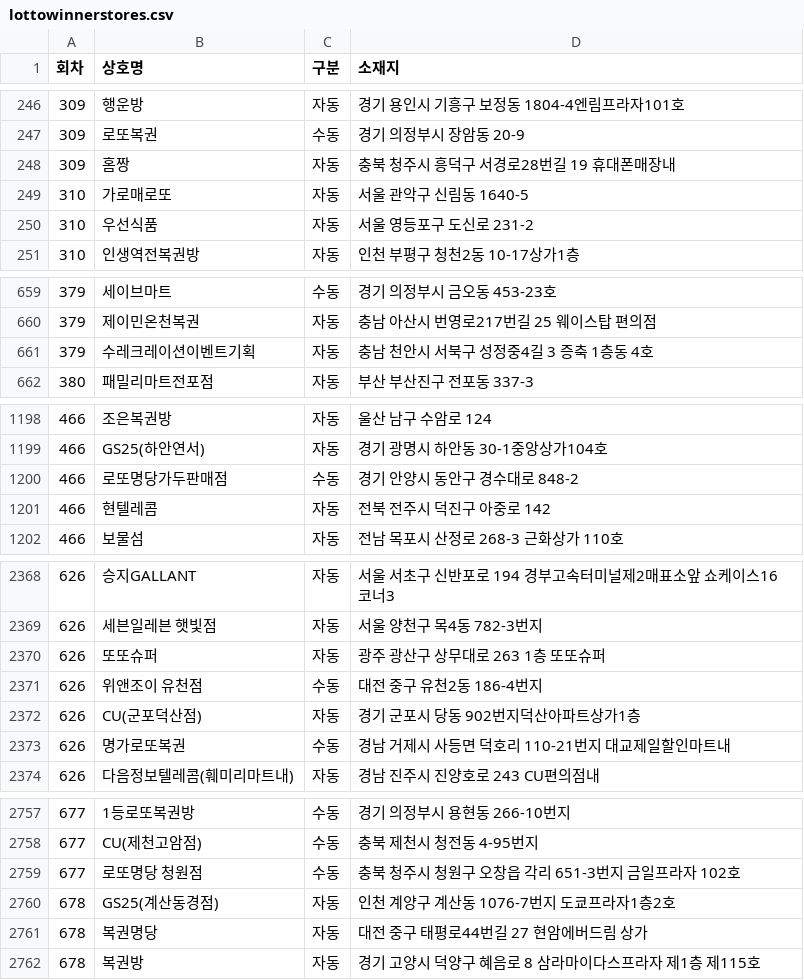
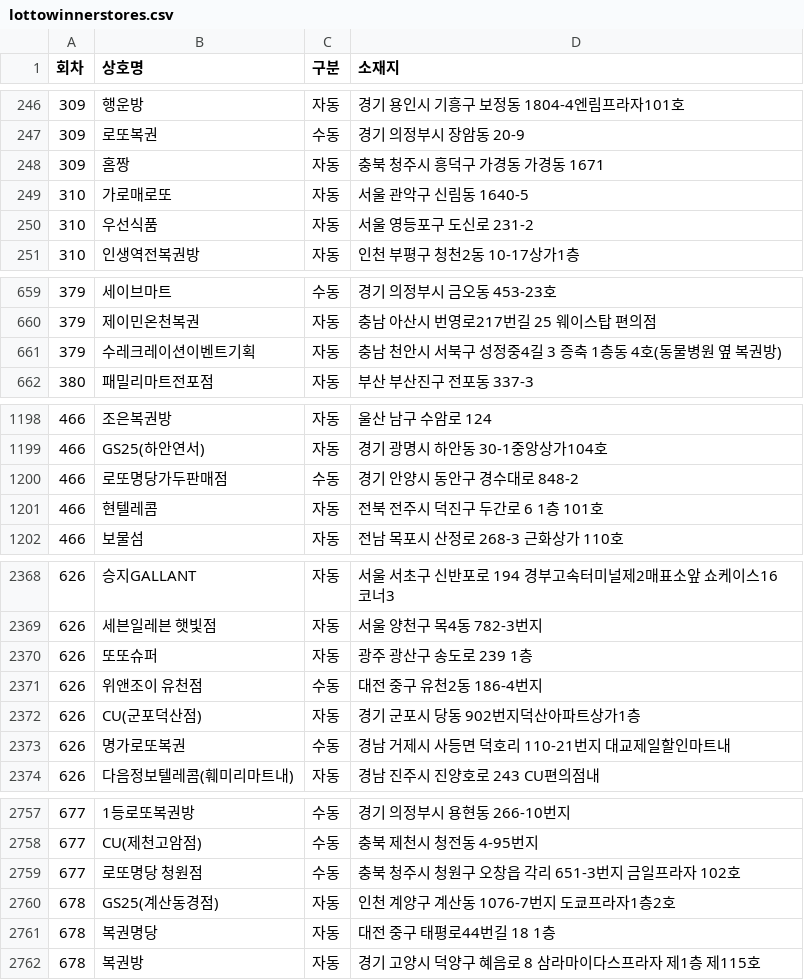
Before and after one commit to pipelinelife/pipelinelife.github.io, a CSV file: CSV/lottowinnerstores.csv, drawn as a sheet; only a part is shown, gaps mark what is left out; the diff covers the shown part only.

```diff
--- a/CSV/lottowinnerstores.csv
+++ b/CSV/lottowinnerstores.csv
@@ -247,3 +247,3 @@
 309,로또복권,수동,경기 의정부시 장암동  20-9
-309,홈짱,자동,충북 청주시 흥덕구 서경로28번길 19 휴대폰매장내
+309,홈짱,자동,충북 청주시 흥덕구 가경동 가경동 1671
 310,가로매로또,자동,서울 관악구 신림동  1640-5
@@ -660,3 +660,3 @@
 379,제이민온천복권,자동,충남 아산시 번영로217번길 25 웨이스탑 편의점
-379,수레크레이션이벤트기획,자동,충남 천안시 서북구 성정중4길 3 증축 1층동 4호
+379,수레크레이션이벤트기획,자동,충남 천안시 서북구 성정중4길 3 증축 1층동 4호(동물병원 옆 복권방)
 380,패밀리마트전포점,자동,부산 부산진구 전포동  337-3
@@ -1200,3 +1200,3 @@
 466,로또명당가두판매점,수동,경기 안양시 동안구 경수대로 848-2
-466,현텔레콤,자동,전북 전주시 덕진구 아중로 142
+466,현텔레콤,자동,전북 전주시 덕진구 두간로 6 1층 101호
 466,보물섬,자동,전남 목포시 산정로 268-3 근화상가 110호
@@ -2369,3 +2369,3 @@
 626,세븐일레븐 햇빛점,자동,서울 양천구 목4동  782-3번지
-626,또또슈퍼,자동,광주 광산구 상무대로 263 1층 또또슈퍼
+626,또또슈퍼,자동,광주 광산구 송도로 239 1층
 626,위앤조이 유천점,수동,대전 중구  유천2동 186-4번지
@@ -2760,3 +2760,3 @@
 678,GS25(계산동경점),자동,인천 계양구 계산동 1076-7번지 도쿄프라자1층2호
-678,복권명당,자동,대전 중구 태평로44번길 27 현암에버드림 상가
+678,복권명당,자동,대전 중구 태평로44번길 18 1층
 678,복권방,자동,경기 고양시 덕양구 혜음로 8 삼라마이다스프라자 제1층 제115호
```
Also changed, not shown: 23 added rows and 9 edited cells elsewhere in this file.
